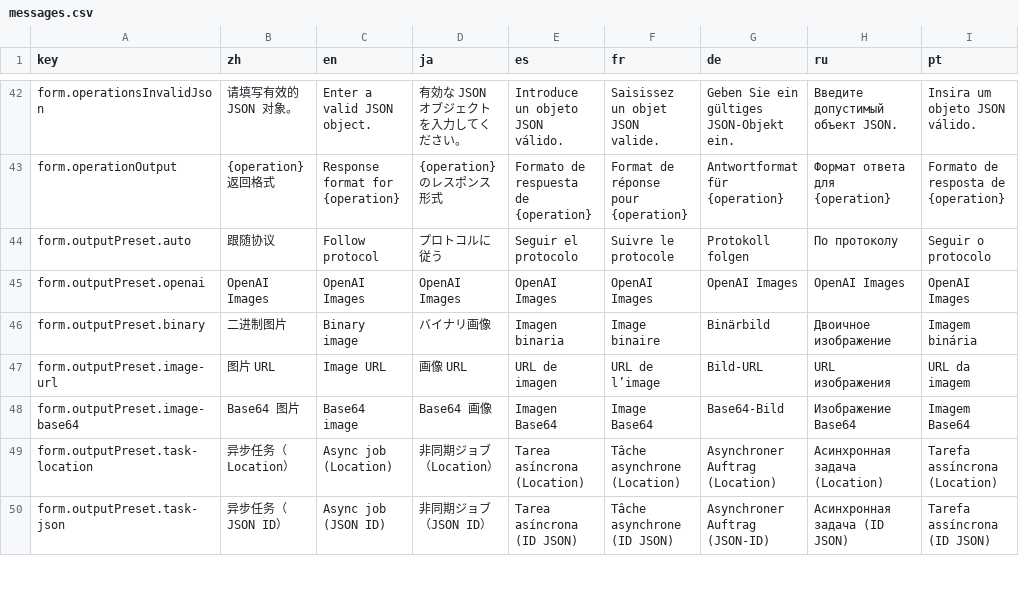
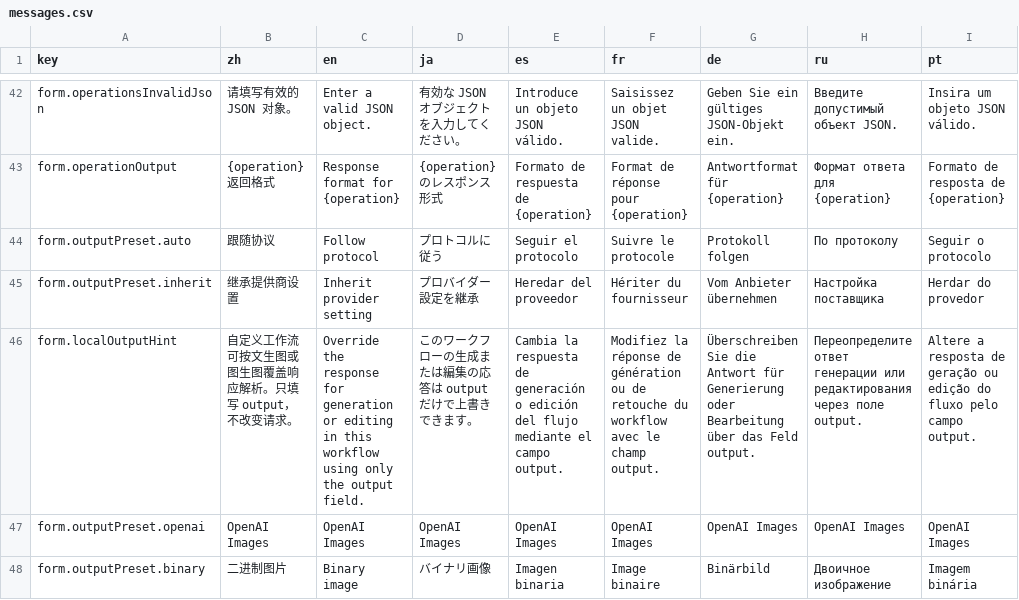
Before and after one commit to CM-Silence/dsh-mo-image, a CSV file: locale/messages.csv, drawn as a sheet; only a part is shown, gaps mark what is left out; the shorter side is filled out with more unchanged rows; the diff names each change by its address in the sheet, - before the commit and + after, or states it on an @@ line.

```diff
--- a/locale/messages.csv
+++ b/locale/messages.csv
+row 45: form.outputPreset.inherit | 继承提供商设置 | Inherit provider setting | プロバイダー設定を継承 | Heredar del proveedor | Hériter du fournisseur | Vom Anbieter übernehmen | Настройка поставщика | Herdar do provedor
+row 46: form.localOutputHint | 自定义工作流可按文生图或图生图覆盖响应解析。只填写 output，不改变请求。 | Override the response for generation or editing in this workflow using only the output field. | このワークフローの生成または編集の応答は output だけで上書きできます。 | Cambia la respuesta de generación o edición del flujo mediante el campo output. | Modifiez la réponse de génération ou de retouche du workflow avec le champ output. | Überschreiben Sie die Antwort für Generierung oder Bearbeitung über das Feld output. | Переопределите ответ генерации или редактирования через поле output. | Altere a resposta de geração ou edição do fluxo pelo campo output.
```
Also changed, not shown: 15 other files.
